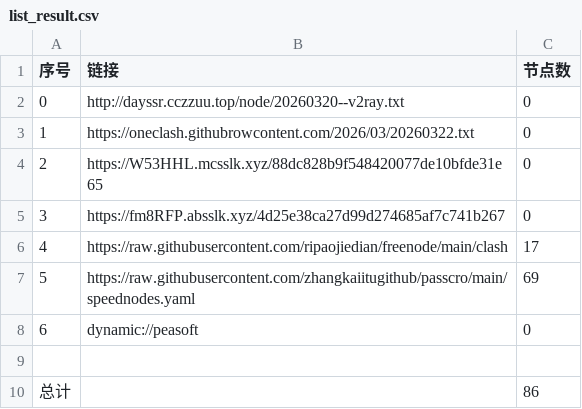
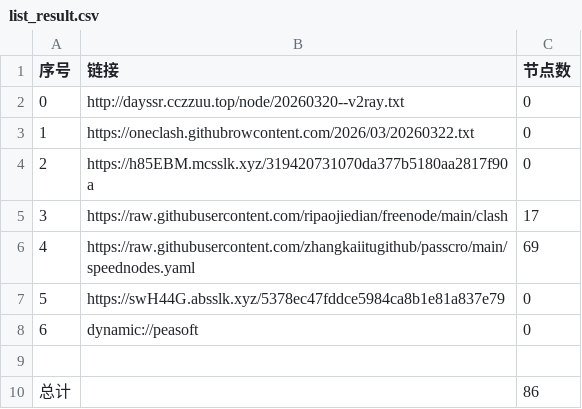
Before and after one commit to obscure1990/AutoMergePublicNodes, a CSV file: list_result.csv, drawn as a sheet; removed rows and columns are numbered as before the commit, all else as after; the diff names each change by its address in the sheet, - before the commit and + after, or states it on an @@ line.

```diff
--- a/list_result.csv
+++ b/list_result.csv
-row 4: 2 | https://W53HHL.mcsslk.xyz/88dc828b9f548420077de10bfde31e65 | 0
@@ column A (序号) renumbered between rows 4 and 6 @@
-B4 (链接): https://fm8RFP.absslk.xyz/4d25e38ca27d99d274685af7c741b267
+B4 (链接): https://h85EBM.mcsslk.xyz/319420731070da377b5180aa2817f90a
+row 7: 5 | https://swH44G.absslk.xyz/5378ec47fddce5984ca8b1e81a837e79 | 0
```
Also changed, not shown: 23 other files.
